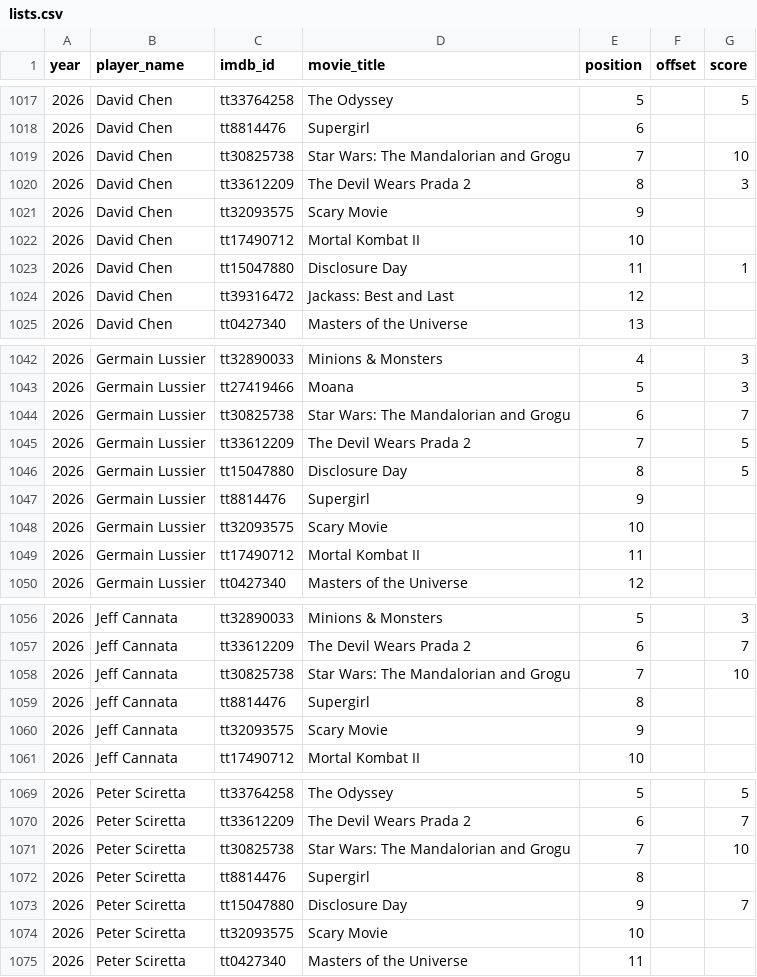
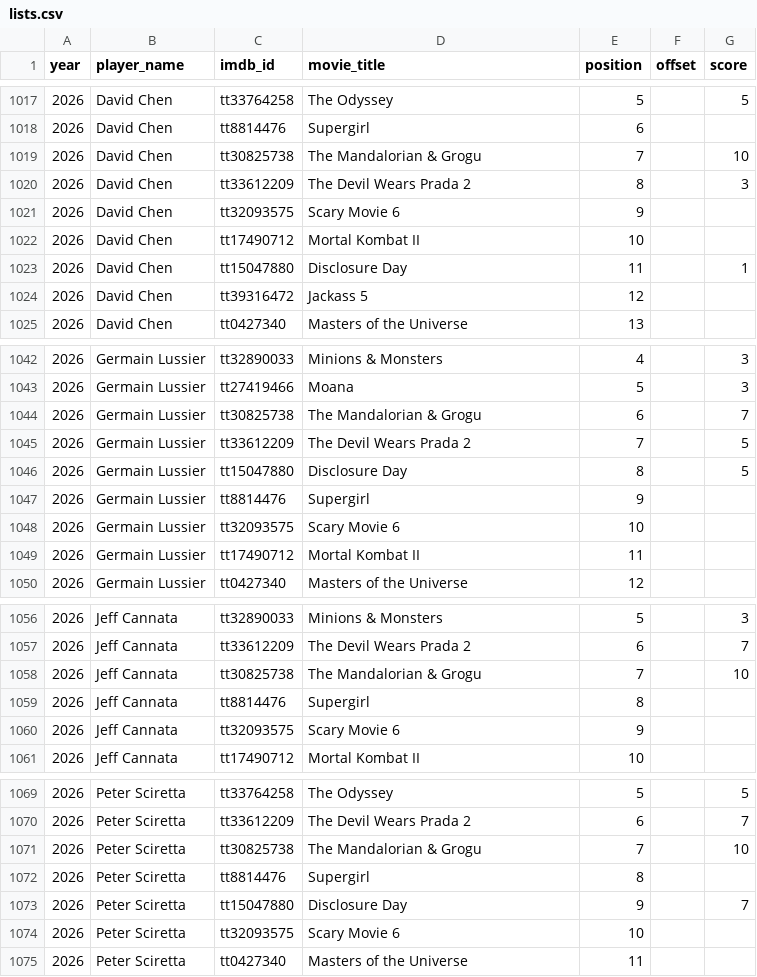
Before and after one commit to josh/summer-movie-wager-data, a CSV file: lists.csv, drawn as a sheet; only a part is shown, gaps mark what is left out; the diff covers the shown part only.

Commit message:
Use the site's titles for 2026 films
The wager's own naming is canonical for this dataset, not IMDb's. 2025 was
already stored this way because it came straight from the playalong feed; the
2026 import used IMDb primary titles, so these six disagreed:

  Insidious: Out of the Further  -> Insidious: The Bleeding World
  Jackass: Best and Last         -> Jackass 5
  Scary Movie                    -> Scary Movie 6
  Star Wars: The Mandalorian and Grogu -> The Mandalorian & Grogu
  Stop! That! Train!             -> Stop! That! Train
  That Time I Got Reincarnated as a Slime the Movie: Tears of the Azure Sea
                                 -> Tears of the Azure Sea

lists.csv follows movies.csv, so 12 rows there change too.

Titles are matched through imdb_id, but only for ids the feed uses exactly
once. tt2467700 is mapped to both "Animal Farm" and "Fall 2", so inverting the
feed naively would have renamed Animal Farm. Both films keep their own title
and their own id.

2026 still contributes no rows that fail to join, by title or by id.

```diff
--- a/lists.csv
+++ b/lists.csv
@@ -1018,8 +1018,8 @@ year,player_name,imdb_id,movie_title,position,offset,score
 2026,David Chen,tt8814476,Supergirl,6,,
-2026,David Chen,tt30825738,Star Wars: The Mandalorian and Grogu,7,,10
+2026,David Chen,tt30825738,The Mandalorian & Grogu,7,,10
 2026,David Chen,tt33612209,The Devil Wears Prada 2,8,,3
-2026,David Chen,tt32093575,Scary Movie,9,,
+2026,David Chen,tt32093575,Scary Movie 6,9,,
 2026,David Chen,tt17490712,Mortal Kombat II,10,,
 2026,David Chen,tt15047880,Disclosure Day,11,,1
-2026,David Chen,tt39316472,Jackass: Best and Last,12,,
+2026,David Chen,tt39316472,Jackass 5,12,,
 2026,David Chen,tt0427340,Masters of the Universe,13,,
@@ -1043,3 +1043,3 @@ year,player_name,imdb_id,movie_title,position,offset,score
 2026,Germain Lussier,tt27419466,Moana,5,,3
-2026,Germain Lussier,tt30825738,Star Wars: The Mandalorian and Grogu,6,,7
+2026,Germain Lussier,tt30825738,The Mandalorian & Grogu,6,,7
 2026,Germain Lussier,tt33612209,The Devil Wears Prada 2,7,,5
@@ -1047,3 +1047,3 @@ year,player_name,imdb_id,movie_title,position,offset,score
 2026,Germain Lussier,tt8814476,Supergirl,9,,
-2026,Germain Lussier,tt32093575,Scary Movie,10,,
+2026,Germain Lussier,tt32093575,Scary Movie 6,10,,
 2026,Germain Lussier,tt17490712,Mortal Kombat II,11,,
@@ -1057,5 +1057,5 @@ year,player_name,imdb_id,movie_title,position,offset,score
 2026,Jeff Cannata,tt33612209,The Devil Wears Prada 2,6,,7
-2026,Jeff Cannata,tt30825738,Star Wars: The Mandalorian and Grogu,7,,10
+2026,Jeff Cannata,tt30825738,The Mandalorian & Grogu,7,,10
 2026,Jeff Cannata,tt8814476,Supergirl,8,,
-2026,Jeff Cannata,tt32093575,Scary Movie,9,,
+2026,Jeff Cannata,tt32093575,Scary Movie 6,9,,
 2026,Jeff Cannata,tt17490712,Mortal Kombat II,10,,
@@ -1070,6 +1070,6 @@ year,player_name,imdb_id,movie_title,position,offset,score
 2026,Peter Sciretta,tt33612209,The Devil Wears Prada 2,6,,7
-2026,Peter Sciretta,tt30825738,Star Wars: The Mandalorian and Grogu,7,,10
+2026,Peter Sciretta,tt30825738,The Mandalorian & Grogu,7,,10
 2026,Peter Sciretta,tt8814476,Supergirl,8,,
 2026,Peter Sciretta,tt15047880,Disclosure Day,9,,7
-2026,Peter Sciretta,tt32093575,Scary Movie,10,,
+2026,Peter Sciretta,tt32093575,Scary Movie 6,10,,
 2026,Peter Sciretta,tt0427340,Masters of the Universe,11,,
```
Also changed, not shown: 3 edited cells elsewhere in this file, movies.csv.
